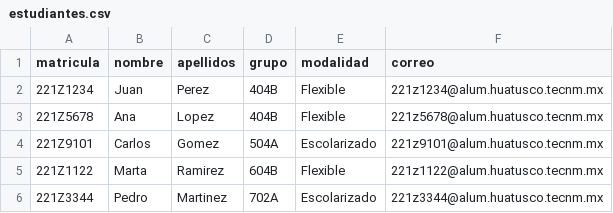
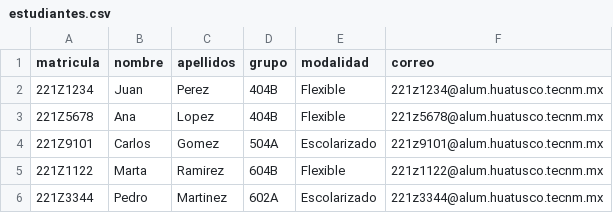
Before and after one commit to EnriqueHM31/ITSH, a CSV file: estudiantes.csv, drawn as a sheet.

```diff
--- a/estudiantes.csv
+++ b/estudiantes.csv
@@ -5,2 +5,2 @@ matricula,nombre,apellidos,grupo,modalidad,correo
 221Z1122,Marta,Ramirez,604B,Flexible,221z1122@alum.huatusco.tecnm.mx
-221Z3344,Pedro,Martinez,702A,Escolarizado,221z3344@alum.huatusco.tecnm.mx
+221Z3344,Pedro,Martinez,602A,Escolarizado,221z3344@alum.huatusco.tecnm.mx
```
Also changed, not shown: 1 other file.
